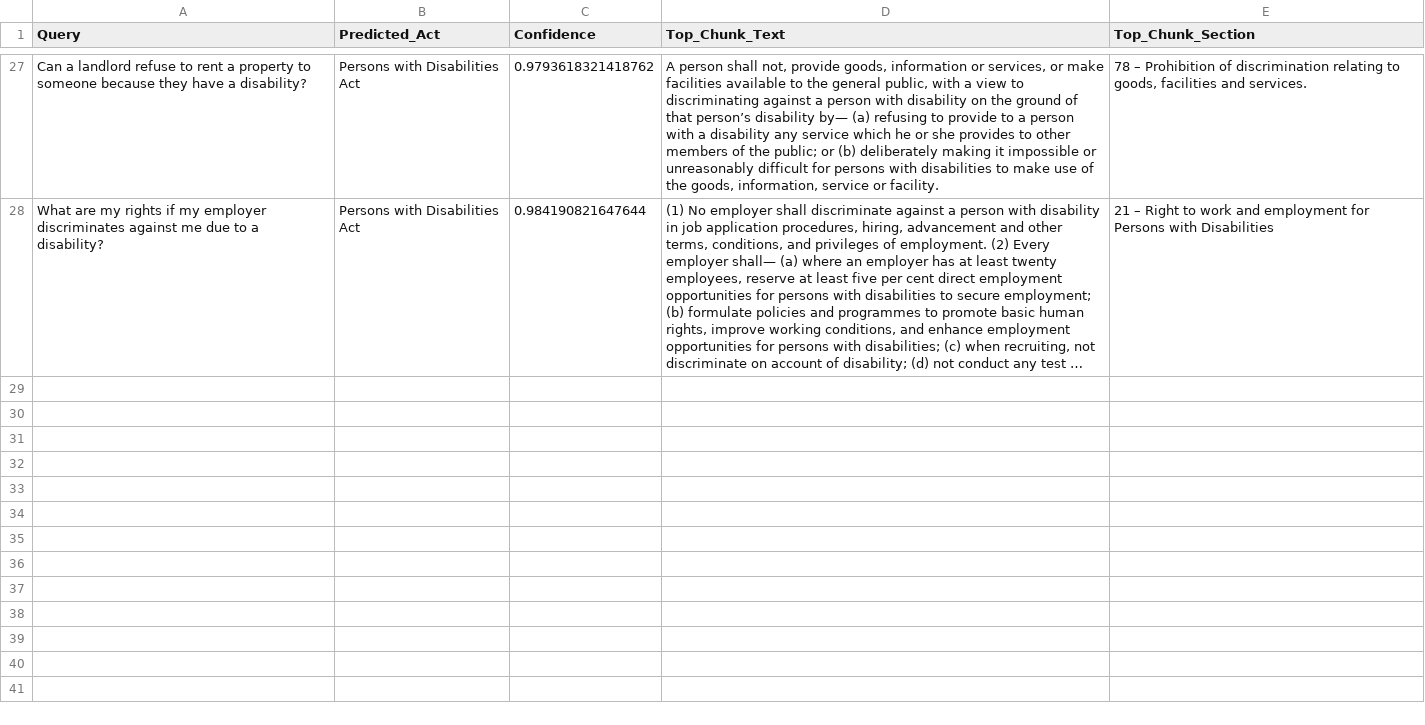
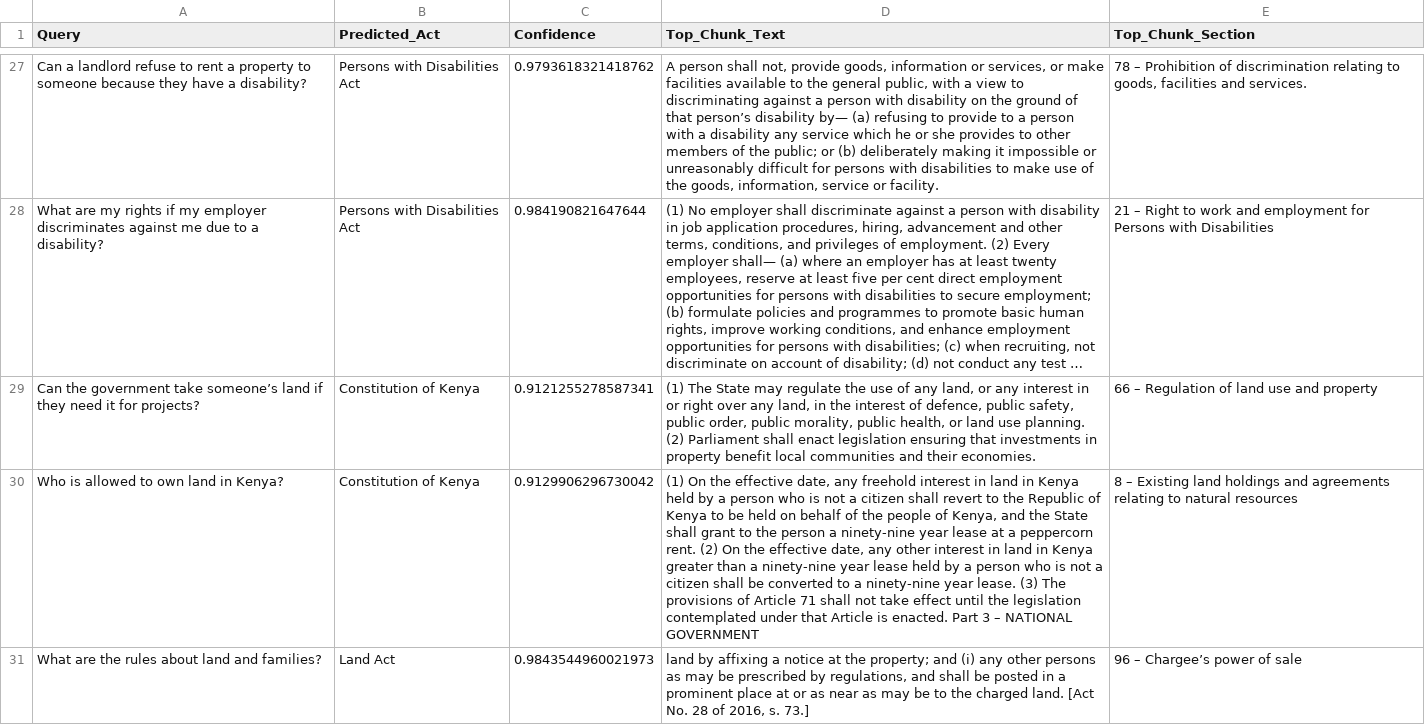
Before and after one commit to raychelleKalekye/Uhaki-legal-chatbot, a CSV file: outputs/queryLog.csv, drawn as a sheet; only a part is shown, gaps mark what is left out; long unchanged cells end in …; the diff covers the shown part only; the diff names each change by its address in the sheet, - before the commit and + after, or states it on an @@ line.

Commit message:
feat(bug): Work on low confidence level classified queries
-Added a threshold of all queries less than 60%, search should include all acts

Refs: #37

```diff
--- a/outputs/queryLog.csv
+++ b/outputs/queryLog.csv
+row 29: Can the government take someone’s land if they need it for projects? | Constitution of Kenya | 0.9121255278587341 | (1) The State may regulate the use of any land, or any interest in or right over any land, in the interest of defence, public safety, public order, public morality, public health, or land use planning. (2) Parliament shall enact legislation ensuring that investments in property benefit local communities and their economies. | 66 – Regulation of land use and property
+row 30: Who is allowed to own land in Kenya? | Constitution of Kenya | 0.9129906296730042 | (1) On the effective date, any freehold interest in land in Kenya held by a person who is not a citizen shall revert to the Republic of Kenya to be held on behalf of the people of Kenya, and the State shall grant to the person a ninety-nine year lease at a peppercorn rent. (2) On the effective date, any other interest in land in Kenya greater than a ninety-nine year lease held by a person who is not a citizen shall be converted to a ninety-nine year lease. (3) The provisions of Article 71 shall not take effect until the legislation contemplated under that Article is enacted. Part 3 – NATIONAL GOVERNMENT | 8 – Existing land holdings and agreements relating to natural resources
+row 31: What are the rules about land and families? | Land Act | 0.9843544960021973 | land by affixing a notice at the property; and (i) any other persons as may be prescribed by regulations, and shall be posted in a prominent place at or as near as may be to the charged land. [Act No. 28 of 2016, s. 73.] | 96 – Chargee’s power of sale
```
Also changed, not shown: 2 added rows elsewhere in this file, 1 other file.
